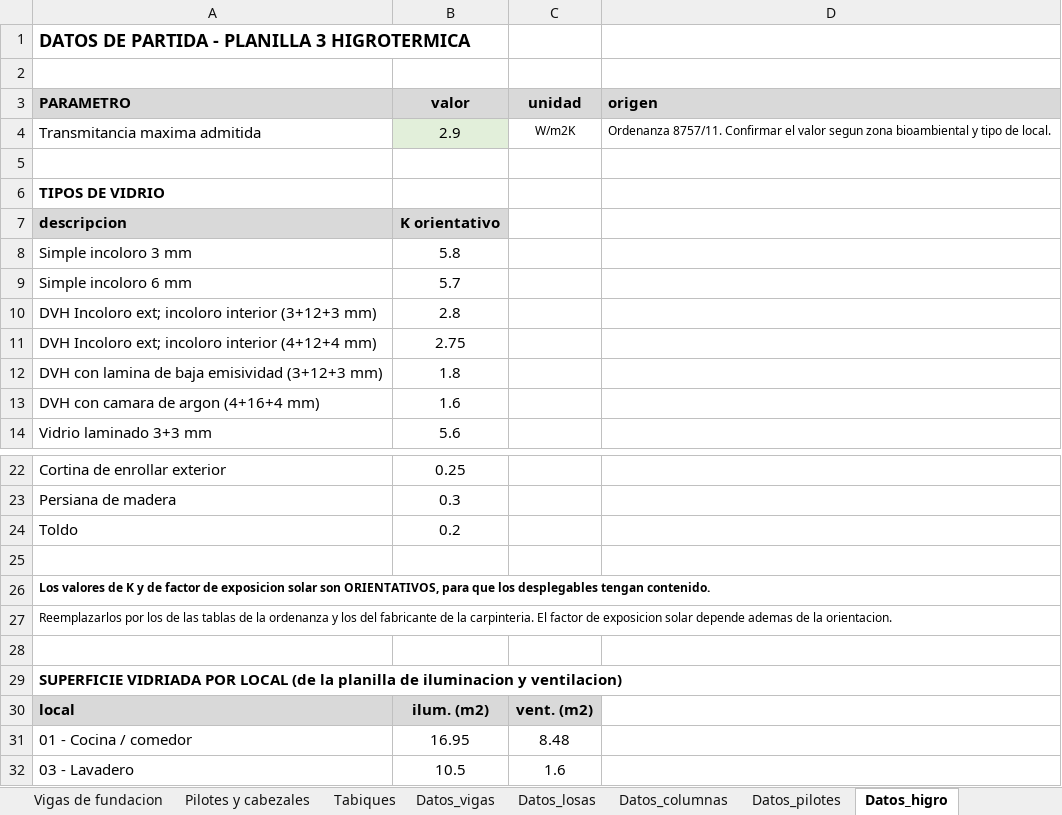
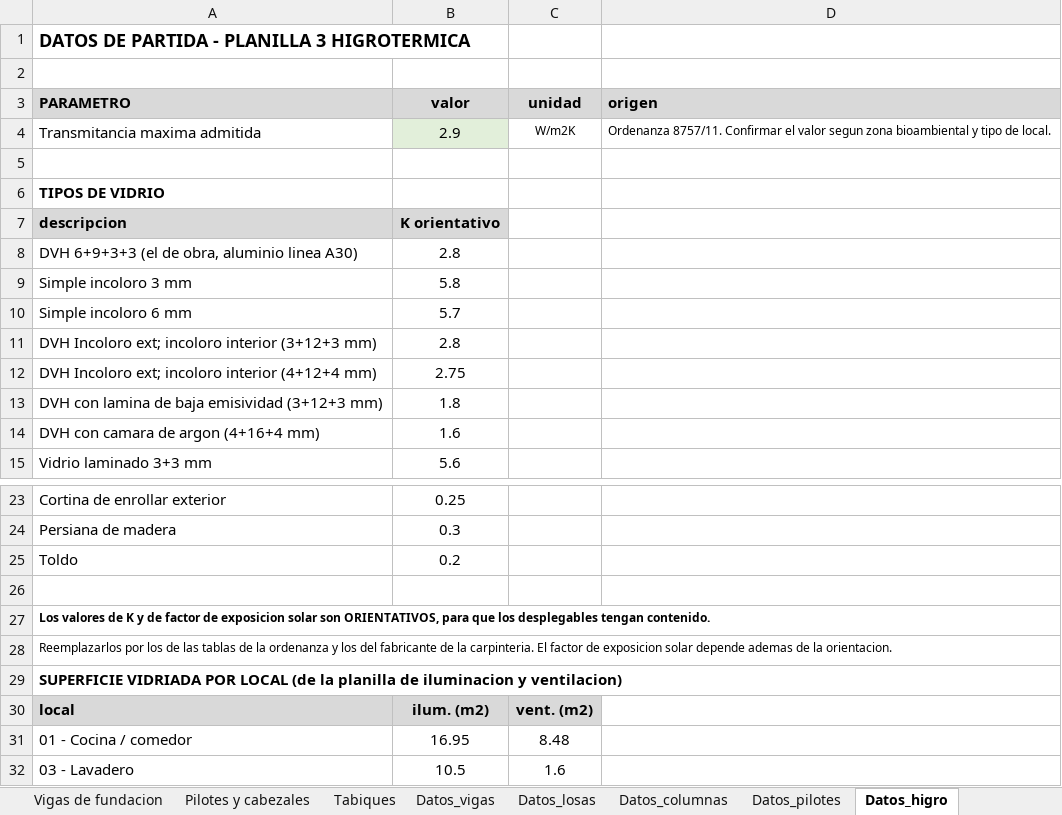
Before and after one commit to LoloMelia/tareas-claude, an Excel workbook: planillas/planillas_estructura.xlsx, sheet Datos_higro, drawn as a sheet; only a part is shown, gaps mark what is left out; values as stored, in another font and other column widths than the file's, no borders; removed rows and columns are numbered as before the commit, all else as after; the diff names each change by its address in the sheet, - before the commit and + after, or states it on an @@ line.

```diff
--- a/planillas/planillas_estructura.xlsx (sheet Datos_higro)
+++ b/planillas/planillas_estructura.xlsx (sheet Datos_higro)
+row 8: DVH 6+9+3+3 (el de obra, aluminio linea A30) | 2.8
-row 28: (empty)
```
Also changed, not shown: sheet Planilla 3 higrotermica.
